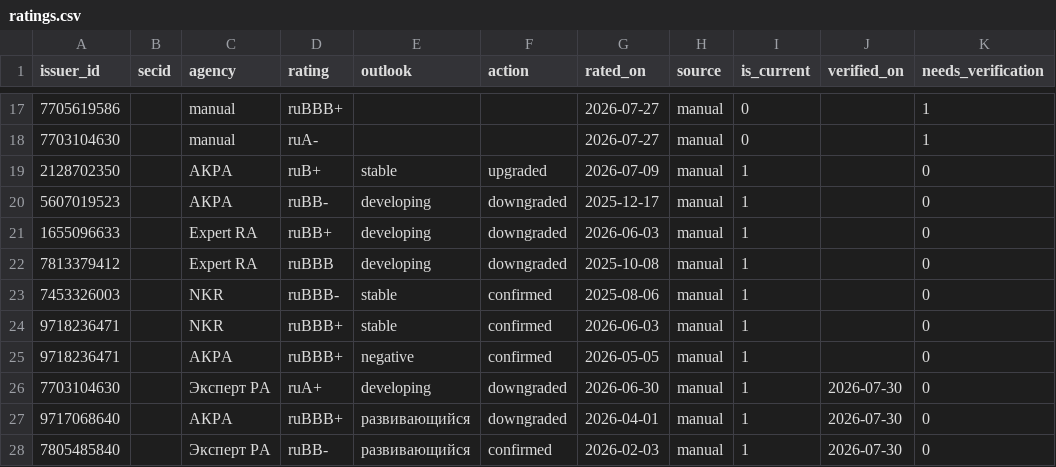
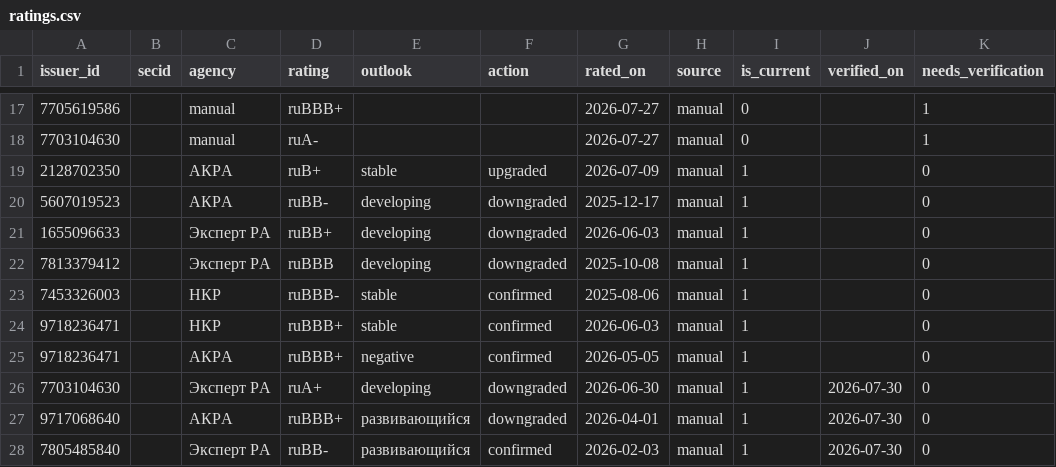
Before and after one commit to sergeiredkin/high-risk-bond-analysis, a CSV file: data/exports/ratings.csv, drawn as a sheet; only a part is shown, gaps mark what is left out.

```diff
--- a/data/exports/ratings.csv
+++ b/data/exports/ratings.csv
@@ -20,6 +20,6 @@ issuer_id,secid,agency,rating,outlook,action,rated_on,source,is_current,verified
 5607019523,,"АКРА",ruBB-,developing,downgraded,2025-12-17,manual,1,,0
-1655096633,,"Expert RA",ruBB+,developing,downgraded,2026-06-03,manual,1,,0
-7813379412,,"Expert RA",ruBBB,developing,downgraded,2025-10-08,manual,1,,0
-7453326003,,NKR,ruBBB-,stable,confirmed,2025-08-06,manual,1,,0
-9718236471,,NKR,ruBBB+,stable,confirmed,2026-06-03,manual,1,,0
+1655096633,,"Эксперт РА",ruBB+,developing,downgraded,2026-06-03,manual,1,,0
+7813379412,,"Эксперт РА",ruBBB,developing,downgraded,2025-10-08,manual,1,,0
+7453326003,,"НКР",ruBBB-,stable,confirmed,2025-08-06,manual,1,,0
+9718236471,,"НКР",ruBBB+,stable,confirmed,2026-06-03,manual,1,,0
 9718236471,,"АКРА",ruBBB+,negative,confirmed,2026-05-05,manual,1,,0
```
Also changed, not shown: 15 other files.
